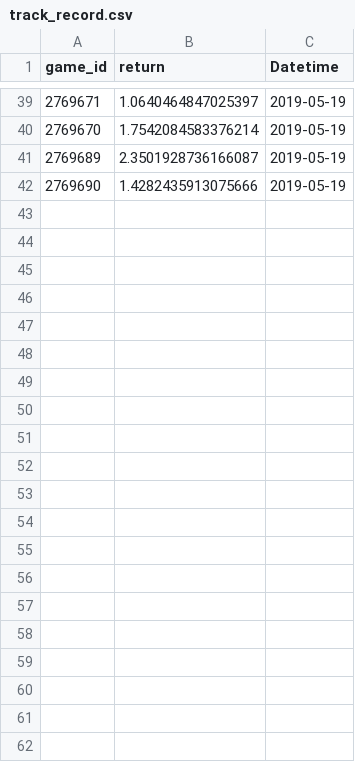
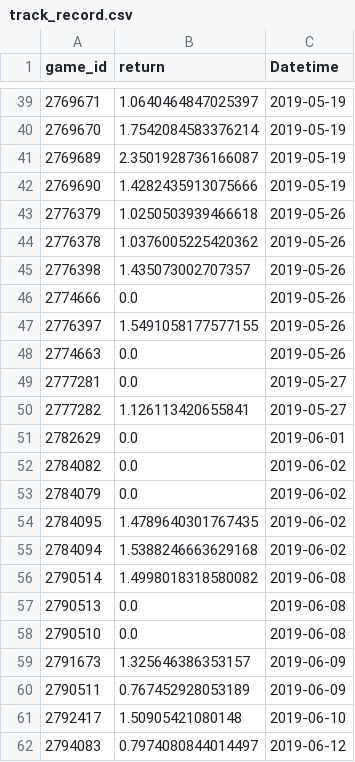
Before and after one commit to MarcosAugusto47/soccer-betting-strategy, a CSV file: track_record.csv, drawn as a sheet; only a part is shown, gaps mark what is left out; the diff names each change by its address in the sheet, - before the commit and + after, or states it on an @@ line.

```diff
--- a/track_record.csv
+++ b/track_record.csv
+row 43: 2776379 | 1.0250503939466618 | 2019-05-26
+row 44: 2776378 | 1.0376005225420362 | 2019-05-26
+row 45: 2776398 | 1.435073002707357 | 2019-05-26
+row 46: 2774666 | 0.0 | 2019-05-26
+row 47: 2776397 | 1.5491058177577155 | 2019-05-26
+row 48: 2774663 | 0.0 | 2019-05-26
+row 49: 2777281 | 0.0 | 2019-05-27
+row 50: 2777282 | 1.126113420655841 | 2019-05-27
+row 51: 2782629 | 0.0 | 2019-06-01
+row 52: 2784082 | 0.0 | 2019-06-02
+row 53: 2784079 | 0.0 | 2019-06-02
+row 54: 2784095 | 1.4789640301767435 | 2019-06-02
+row 55: 2784094 | 1.5388246663629168 | 2019-06-02
+row 56: 2790514 | 1.4998018318580082 | 2019-06-08
+row 57: 2790513 | 0.0 | 2019-06-08
+row 58: 2790510 | 0.0 | 2019-06-08
+row 59: 2791673 | 1.325646386353157 | 2019-06-09
+row 60: 2790511 | 0.767452928053189 | 2019-06-09
+row 61: 2792417 | 1.50905421080148 | 2019-06-10
+row 62: 2794083 | 0.7974080844014497 | 2019-06-12
```
Also changed, not shown: 5 other files.
